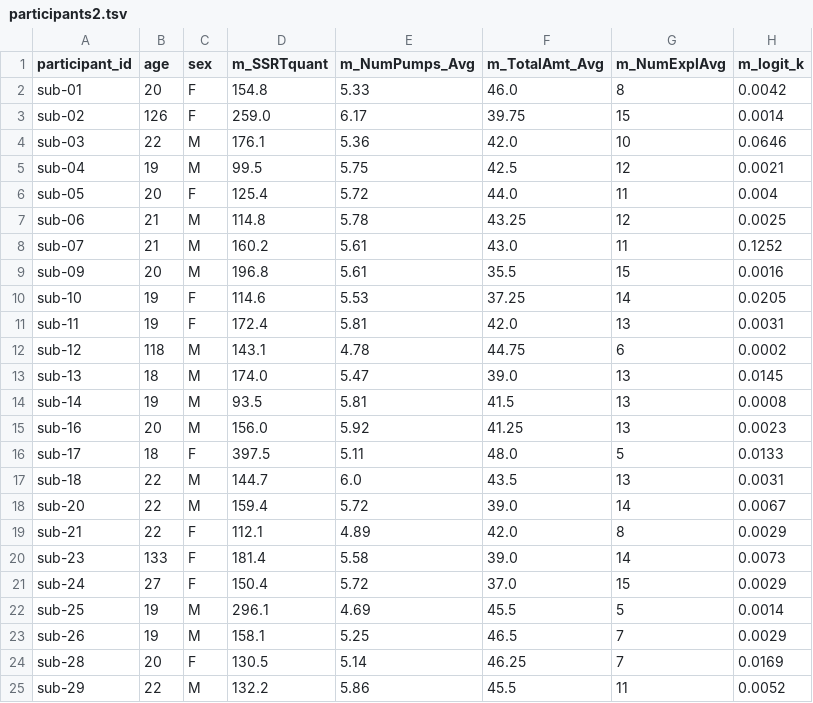
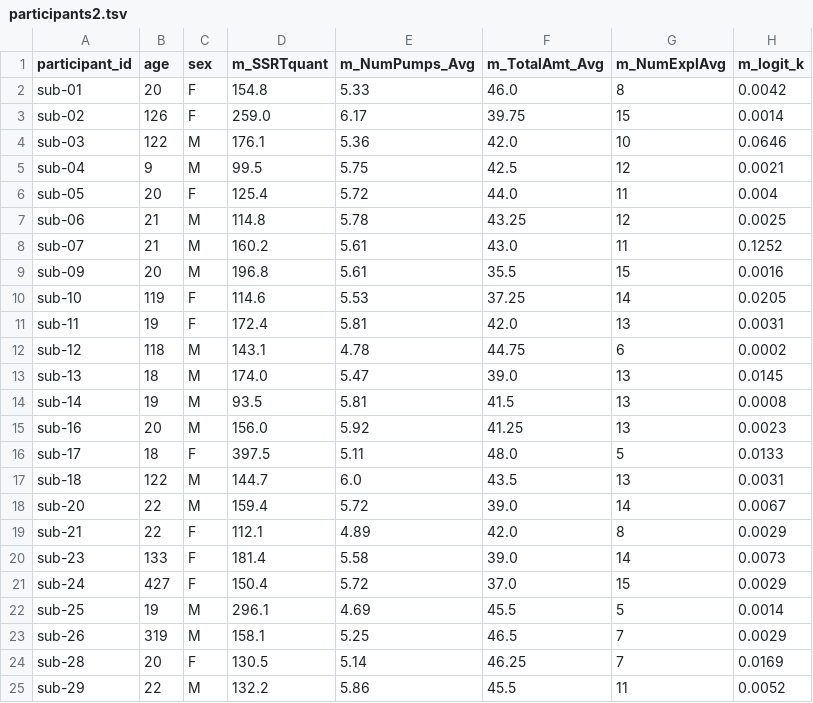
Before and after one commit to KirstieJane/NHW16-testing, a TSV file: participants2.tsv, drawn as a sheet; only a part is shown; the diff names each change by its address in the sheet, - before the commit and + after, or states it on an @@ line.

Commit message:
updated participants2.csv so this test fails

```diff
--- a/participants2.tsv
+++ b/participants2.tsv
-B4 (age): 22
+B4 (age): 122
-B5 (age): 19
+B5 (age): 9
-B10 (age): 19
+B10 (age): 119
-B17 (age): 22
+B17 (age): 122
-B21 (age): 27
+B21 (age): 427
-B23 (age): 19
+B23 (age): 319
```
